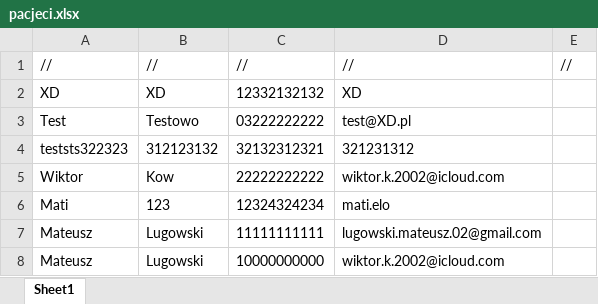
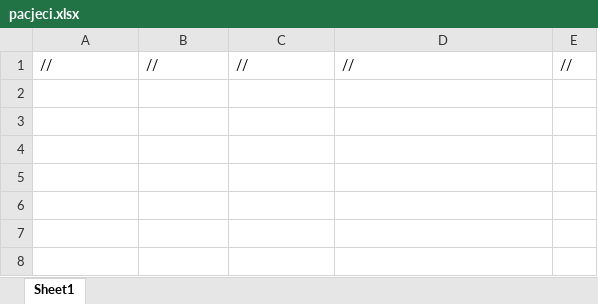
Before and after one commit to ironnext22/Projekt-IO, an Excel workbook: cmake-build-debug/pacjeci.xlsx, sheet Sheet1, drawn as a sheet; values as stored, in another font and other column widths than the file's, no borders; the diff names each change by its address in the sheet, - before the commit and + after, or states it on an @@ line.

```diff
--- a/cmake-build-debug/pacjeci.xlsx (sheet Sheet1)
+++ b/cmake-build-debug/pacjeci.xlsx (sheet Sheet1)
-row 2: XD | XD | 12332132132 | XD
-row 3: Test | Testowo | 03222222222 | test@XD.pl
-row 4: teststs322323 | 312123132 | 32132312321 | 321231312
-row 5: Wiktor | Kow | 22222222222 | wiktor.k.2002@icloud.com
-row 6: Mati | 123 | 12324324234 | mati.elo
-row 7: Mateusz | Lugowski | 11111111111 | lugowski.mateusz.02@gmail.com
-row 8: Mateusz | Lugowski | 10000000000 | wiktor.k.2002@icloud.com
```
Also changed, not shown: cmake-build-debug/finanse.xlsx, cmake-build-debug/historia.xlsx, 8 other files.
